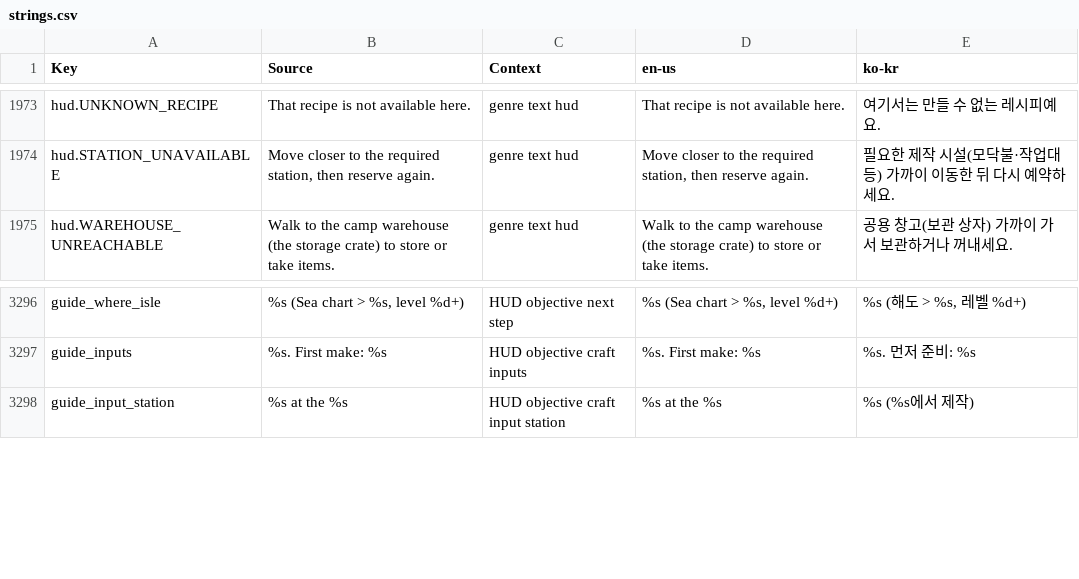
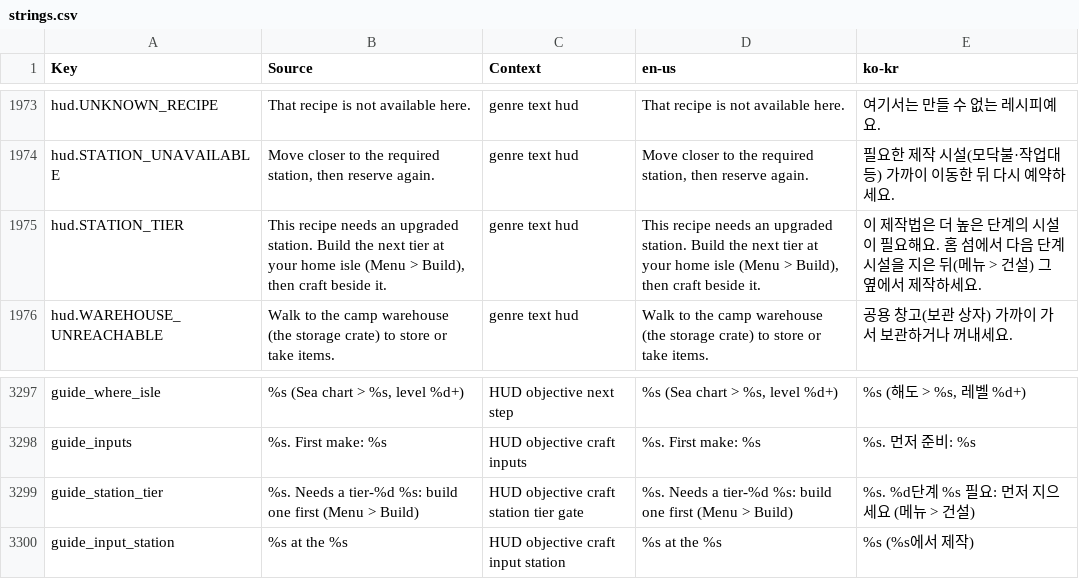
Before and after one commit to Indosaram/roblox_forge, a CSV file: games/robango-island/locale/strings.csv, drawn as a sheet; only a part is shown, gaps mark what is left out; the diff names each change by its address in the sheet, - before the commit and + after, or states it on an @@ line.

Commit message:
robango p134 v77: tier-2 station guidance, localized STATION_TIER, retuned guide fixtures
- the guide line for a tier-N recipe names the tier and the station (g46 pickaxe-t2 said only
  "craft (Menu > Craft)" and the reserve was refused STATION_TIER at the base bench)
- the craft sheet's station reach and the reserve button require the recipe's station tier, so a
  base bench in range no longer reads as ready for a tier-2 recipe
- hud.STATION_TIER localized (en/ko) and mapped in SurvivalHUDLocale.refusal instead of the
  generic "refresh supplies" line
- phone-v74-hud fixtures follow the v77h guide levels (rankSix / @253.3) and assert the
  same-level guide sequence without pinning prose
- journey6h: the guide craft branch sails for a gatherable input the HUD names on another isle
  (bone from frontier30 on the g45 line) and walks to the station tier the recipe needs

```diff
--- a/games/robango-island/locale/strings.csv
+++ b/games/robango-island/locale/strings.csv
+row 1975: hud.STATION_TIER | This recipe needs an upgraded station. Build the next tier at your home isle (Menu > Build), then craft beside it. | genre text hud | This recipe needs an upgraded station. Build the next tier at your home isle (Menu > Build), then craft beside it. | 이 제작법은 더 높은 단계의 시설이 필요해요. 홈 섬에서 다음 단계 시설을 지은 뒤(메뉴 > 건설) 그 옆에서 제작하세요.
+row 3299: guide_station_tier | %s. Needs a tier-%d %s: build one first (Menu > Build) | HUD objective craft station tier gate | %s. Needs a tier-%d %s: build one first (Menu > Build) | %s. %d단계 %s 필요: 먼저 지으세요 (메뉴 > 건설)
```
Also changed, not shown: 7 other files.
